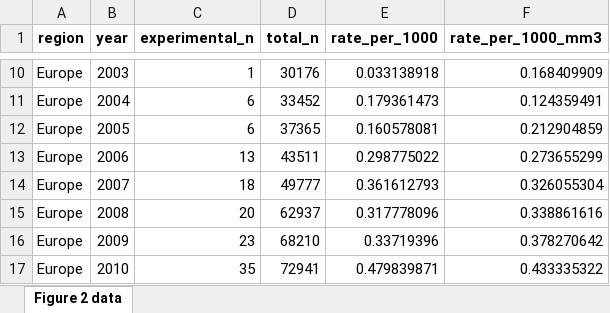
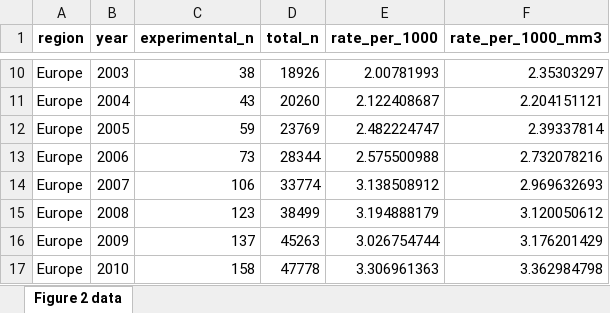
Before and after one commit to vsgonzalezm/costo-de-maternar, an Excel workbook: Paper_wos/outputs/tables/figure2_data.xlsx, sheet Figure 2 data, drawn as a sheet; only a part is shown, gaps mark what is left out; values as stored, in another font and other column widths than the file's, no borders; the diff covers the shown part only; the diff names each change by its address in the sheet, - before the commit and + after, or states it on an @@ line.

```diff
--- a/Paper_wos/outputs/tables/figure2_data.xlsx (sheet Figure 2 data)
+++ b/Paper_wos/outputs/tables/figure2_data.xlsx (sheet Figure 2 data)
-C10 (experimental_n): 1
+C10 (experimental_n): 38
-D10 (total_n): 30176
+D10 (total_n): 18926
-E10 (rate_per_1000): 0.033138918
+E10 (rate_per_1000): 2.00781993
-F10 (rate_per_1000_mm3): 0.168409909
+F10 (rate_per_1000_mm3): 2.35303297
-C11 (experimental_n): 6
+C11 (experimental_n): 43
-D11 (total_n): 33452
+D11 (total_n): 20260
-E11 (rate_per_1000): 0.179361473
+E11 (rate_per_1000): 2.122408687
-F11 (rate_per_1000_mm3): 0.124359491
+F11 (rate_per_1000_mm3): 2.204151121
-C12 (experimental_n): 6
+C12 (experimental_n): 59
-D12 (total_n): 37365
+D12 (total_n): 23769
-E12 (rate_per_1000): 0.160578081
+E12 (rate_per_1000): 2.482224747
-F12 (rate_per_1000_mm3): 0.212904859
+F12 (rate_per_1000_mm3): 2.39337814
-C13 (experimental_n): 13
+C13 (experimental_n): 73
-D13 (total_n): 43511
+D13 (total_n): 28344
-E13 (rate_per_1000): 0.298775022
+E13 (rate_per_1000): 2.575500988
-F13 (rate_per_1000_mm3): 0.273655299
+F13 (rate_per_1000_mm3): 2.732078216
-C14 (experimental_n): 18
+C14 (experimental_n): 106
-D14 (total_n): 49777
+D14 (total_n): 33774
-E14 (rate_per_1000): 0.361612793
+E14 (rate_per_1000): 3.138508912
-F14 (rate_per_1000_mm3): 0.326055304
+F14 (rate_per_1000_mm3): 2.969632693
-C15 (experimental_n): 20
+C15 (experimental_n): 123
-D15 (total_n): 62937
+D15 (total_n): 38499
-E15 (rate_per_1000): 0.317778096
+E15 (rate_per_1000): 3.194888179
-F15 (rate_per_1000_mm3): 0.338861616
+F15 (rate_per_1000_mm3): 3.120050612
-C16 (experimental_n): 23
+C16 (experimental_n): 137
-D16 (total_n): 68210
+D16 (total_n): 45263
-E16 (rate_per_1000): 0.33719396
+E16 (rate_per_1000): 3.026754744
-F16 (rate_per_1000_mm3): 0.378270642
+F16 (rate_per_1000_mm3): 3.176201429
-C17 (experimental_n): 35
+C17 (experimental_n): 158
-D17 (total_n): 72941
+D17 (total_n): 47778
-E17 (rate_per_1000): 0.479839871
+E17 (rate_per_1000): 3.306961363
-F17 (rate_per_1000_mm3): 0.433335322
+F17 (rate_per_1000_mm3): 3.362984798
```
Also changed, not shown: 114 edited cells elsewhere in this sheet, Paper_wos/outputs/tables/appendix_esci_audit.xlsx, Paper_wos/outputs/tables/figure4_data.xlsx, 18 other files.
